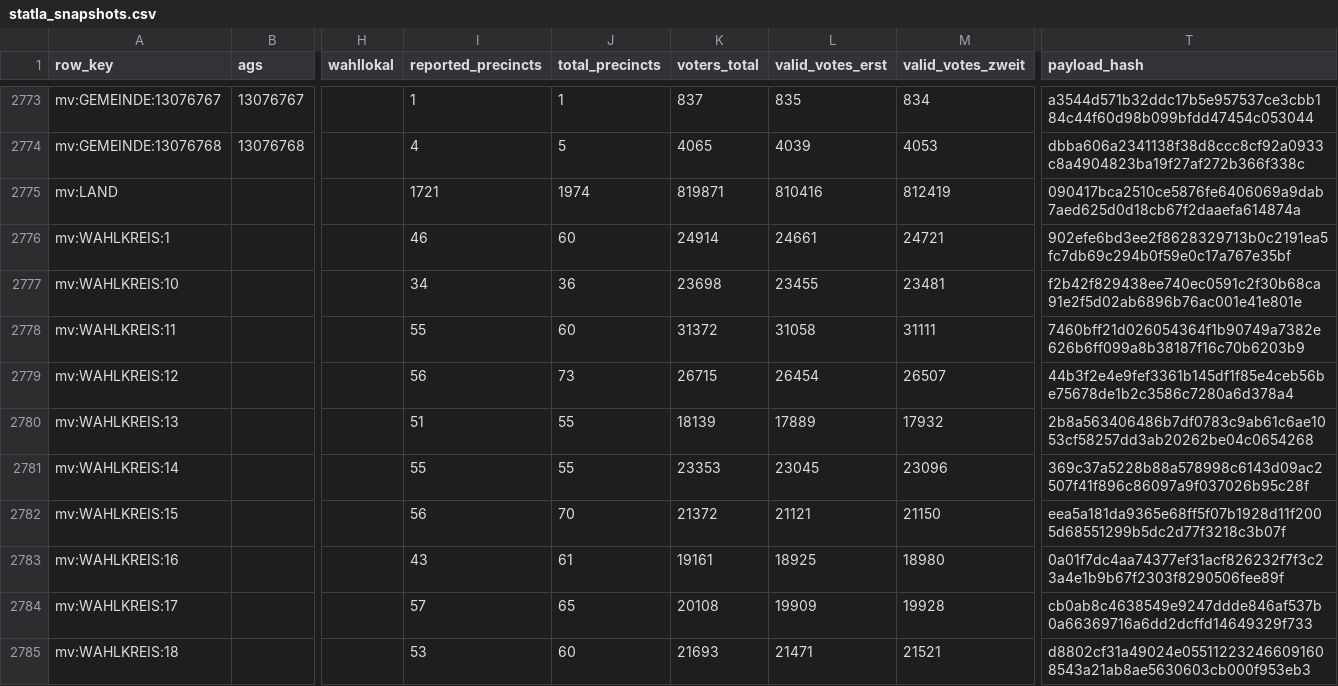
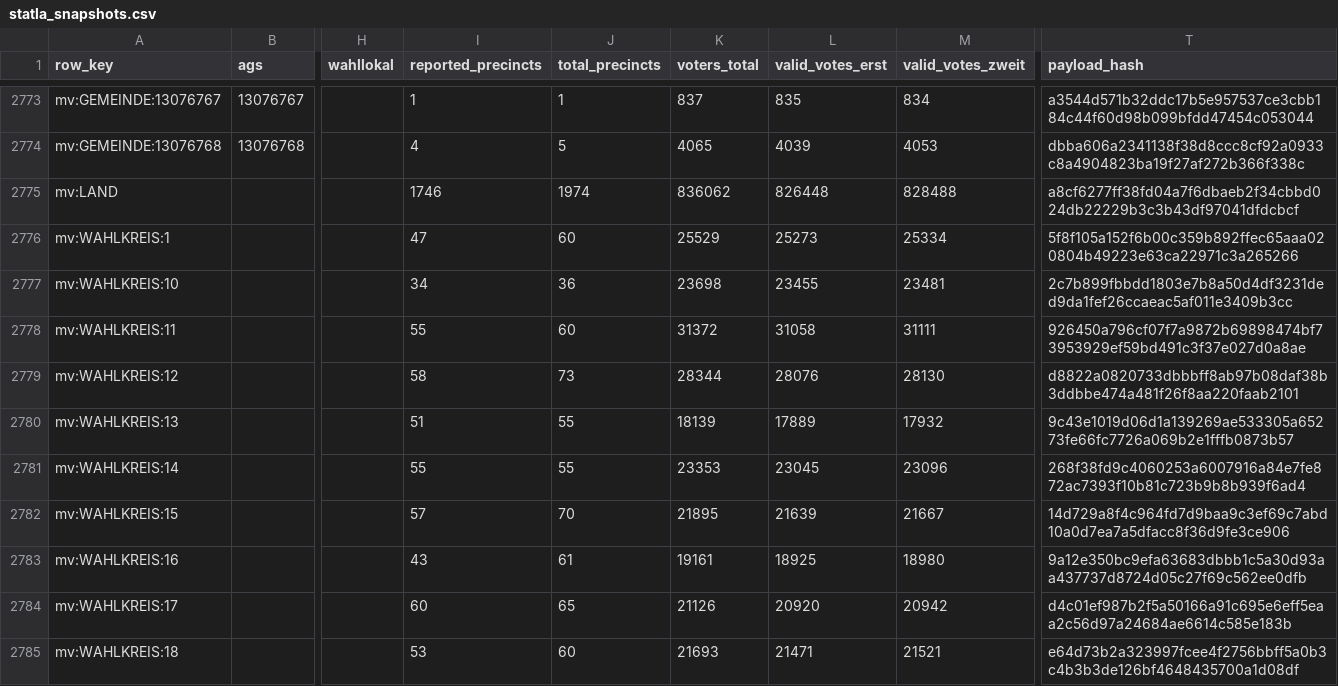
Before and after one commit to volzinnovation/wahl-monitor.de, a CSV file: data/2026-mv/latest/statla_snapshots.csv, drawn as a sheet; only a part is shown, gaps mark what is left out; the diff covers the shown part only; the diff names each change by its address in the sheet, - before the commit and + after, or states it on an @@ line.

```diff
--- a/data/2026-mv/latest/statla_snapshots.csv
+++ b/data/2026-mv/latest/statla_snapshots.csv
-I2775 (reported_precincts): 1721
+I2775 (reported_precincts): 1746
-K2775 (voters_total): 819871
+K2775 (voters_total): 836062
-L2775 (valid_votes_erst): 810416
+L2775 (valid_votes_erst): 826448
-M2775 (valid_votes_zweit): 812419
+M2775 (valid_votes_zweit): 828488
-T2775 (payload_hash): 090417bca2510ce5876fe6406069a9dab7aed625d0d18cb67f2daaefa614874a
+T2775 (payload_hash): a8cf6277ff38fd04a7f6dbaeb2f34cbbd024db22229b3c3b43df97041dfdcbcf
-I2776 (reported_precincts): 46
+I2776 (reported_precincts): 47
-K2776 (voters_total): 24914
+K2776 (voters_total): 25529
-L2776 (valid_votes_erst): 24661
+L2776 (valid_votes_erst): 25273
-M2776 (valid_votes_zweit): 24721
+M2776 (valid_votes_zweit): 25334
-T2776 (payload_hash): 902efe6bd3ee2f8628329713b0c2191ea5fc7db69c294b0f59e0c17a767e35bf
+T2776 (payload_hash): 5f8f105a152f6b00c359b892ffec65aaa020804b49223e63ca22971c3a265266
-T2777 (payload_hash): f2b42f829438ee740ec0591c2f30b68ca91e2f5d02ab6896b76ac001e41e801e
+T2777 (payload_hash): 2c7b899fbbdd1803e7b8a50d4df3231ded9da1fef26ccaeac5af011e3409b3cc
-T2778 (payload_hash): 7460bff21d026054364f1b90749a7382e626b6ff099a8b38187f16c70b6203b9
+T2778 (payload_hash): 926450a796cf07f7a9872b69898474bf73953929ef59bd491c3f37e027d0a8ae
-I2779 (reported_precincts): 56
+I2779 (reported_precincts): 58
-K2779 (voters_total): 26715
+K2779 (voters_total): 28344
-L2779 (valid_votes_erst): 26454
+L2779 (valid_votes_erst): 28076
-M2779 (valid_votes_zweit): 26507
+M2779 (valid_votes_zweit): 28130
-T2779 (payload_hash): 44b3f2e4e9fef3361b145df1f85e4ceb56be75678de1b2c3586c7280a6d378a4
+T2779 (payload_hash): d8822a0820733dbbbff8ab97b08daf38b3ddbbe474a481f26f8aa220faab2101
-T2780 (payload_hash): 2b8a563406486b7df0783c9ab61c6ae1053cf58257dd3ab20262be04c0654268
+T2780 (payload_hash): 9c43e1019d06d1a139269ae533305a65273fe66fc7726a069b2e1fffb0873b57
-T2781 (payload_hash): 369c37a5228b88a578998c6143d09ac2507f41f896c86097a9f037026b95c28f
+T2781 (payload_hash): 268f38fd9c4060253a6007916a84e7fe872ac7393f10b81c723b9b8b939f6ad4
-I2782 (reported_precincts): 56
+I2782 (reported_precincts): 57
-K2782 (voters_total): 21372
+K2782 (voters_total): 21895
-L2782 (valid_votes_erst): 21121
+L2782 (valid_votes_erst): 21639
-M2782 (valid_votes_zweit): 21150
+M2782 (valid_votes_zweit): 21667
-T2782 (payload_hash): eea5a181da9365e68ff5f07b1928d11f2005d68551299b5dc2d77f3218c3b07f
+T2782 (payload_hash): 14d729a8f4c964fd7d9baa9c3ef69c7abd10a0d7ea7a5dfacc8f36d9fe3ce906
-T2783 (payload_hash): 0a01f7dc4aa74377ef31acf826232f7f3c23a4e1b9b67f2303f8290506fee89f
+T2783 (payload_hash): 9a12e350bc9efa63683dbbb1c5a30d93aa437737d8724d05c27f69c562ee0dfb
-I2784 (reported_precincts): 57
+I2784 (reported_precincts): 60
-K2784 (voters_total): 20108
+K2784 (voters_total): 21126
-L2784 (valid_votes_erst): 19909
+L2784 (valid_votes_erst): 20920
-M2784 (valid_votes_zweit): 19928
+M2784 (valid_votes_zweit): 20942
-T2784 (payload_hash): cb0ab8c4638549e9247ddde846af537b0a66369716a6dd2dcffd14649329f733
+T2784 (payload_hash): d4c01ef987b2f5a50166a91c695e6eff5eaa2c56d97a24684ae6614c585e183b
-T2785 (payload_hash): d8802cf31a49024e055112232466091608543a21ab8ae5630603cb000f953eb3
+T2785 (payload_hash): e64d73b2a323997fcee4f2756bbff5a0b3c4b3b3de126bf4648435700a1d08df
```
Also changed, not shown: 74 edited cells elsewhere in this file, data/2026-be/latest/official-results-source.csv, data/2026-be/latest/statla_party_results.csv, 10 other files.
